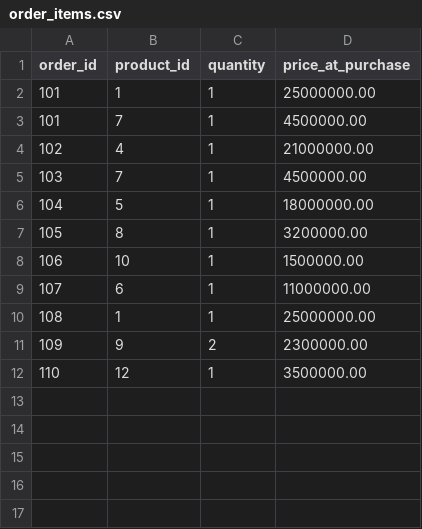
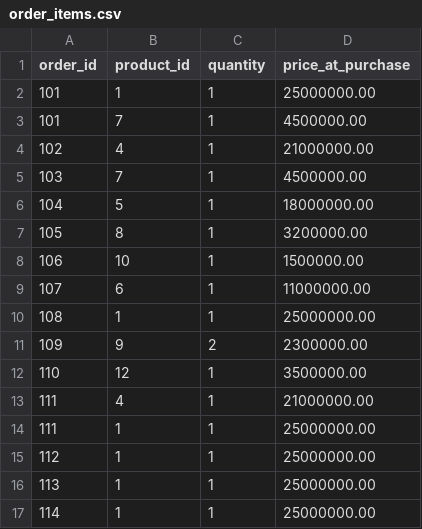
Before and after one commit to Kiyo21-deym/Binus-DS-Trie-Recommender, a CSV file: order_items.csv, drawn as a sheet; the diff names each change by its address in the sheet, - before the commit and + after, or states it on an @@ line.

```diff
--- a/order_items.csv
+++ b/order_items.csv
+row 13: 111 | 4 | 1 | 21000000.00
+row 14: 111 | 1 | 1 | 25000000.00
+row 15: 112 | 1 | 1 | 25000000.00
+row 16: 113 | 1 | 1 | 25000000.00
+row 17: 114 | 1 | 1 | 25000000.00
```
Also changed, not shown: orders.csv, products.csv, 8 other files.
